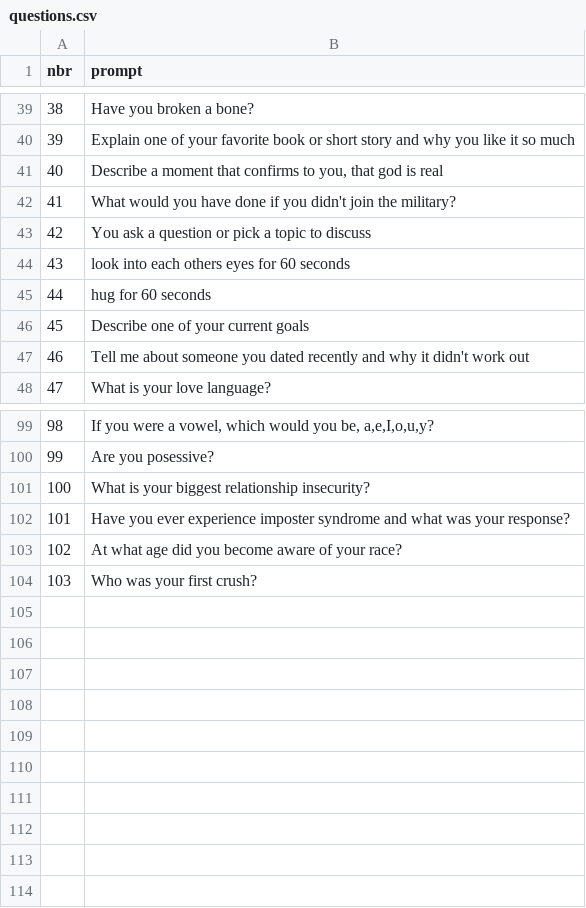
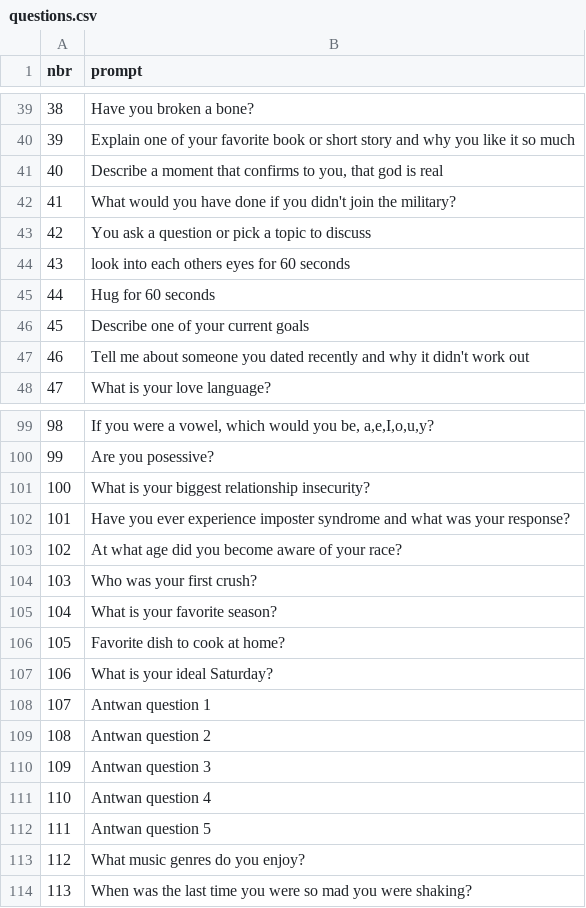
Before and after one commit to BitterScientist/bitterscientist.com, a CSV file: folders/archive/static/data/questions.csv, drawn as a sheet; only a part is shown, gaps mark what is left out.

Commit message:
update temp archive post

```diff
--- a/folders/archive/static/data/questions.csv
+++ b/folders/archive/static/data/questions.csv
@@ -44,3 +44,3 @@ nbr,prompt
 43,look into each others eyes for 60 seconds
-44,hug for 60 seconds
+44,Hug for 60 seconds
 45,Describe one of your current goals
@@ -104 +104,11 @@ nbr,prompt
 103,Who was your first crush?
+104,What is your favorite season?
+105,Favorite dish to cook at home?
+106,What is your ideal Saturday?
+107,Antwan question 1
+108,Antwan question 2
+109,Antwan question 3
+110,Antwan question 4
+111,Antwan question 5
+112,What music genres do you enjoy?
+113,When was the last time you were so mad you were shaking?
```
